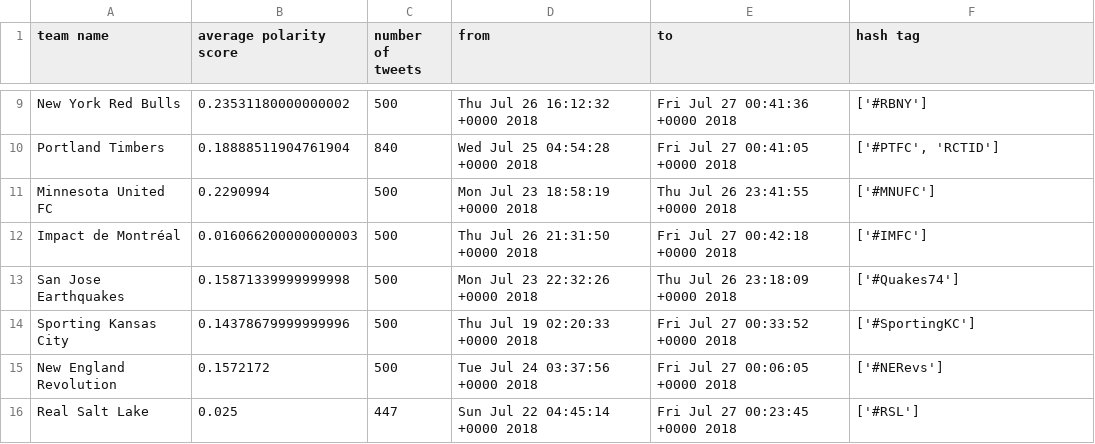
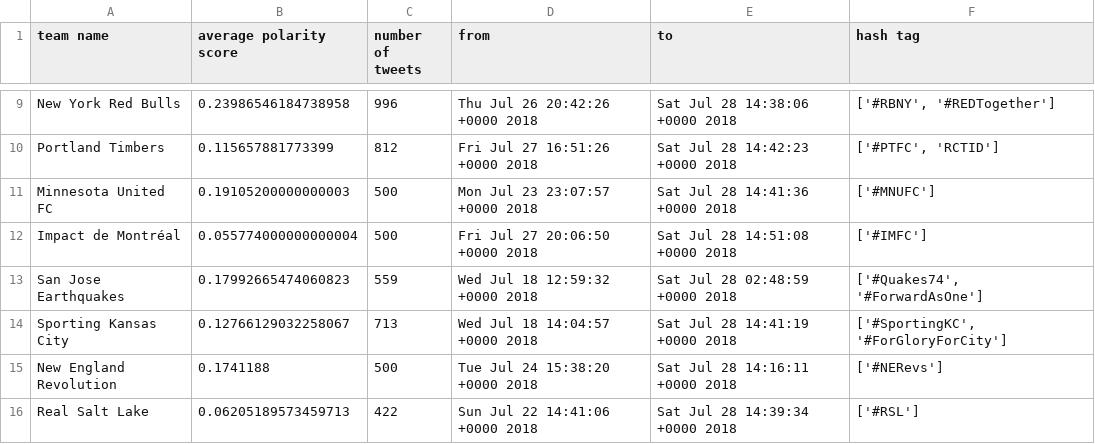
Before and after one commit to Jccommander/Project1-WJBA, a CSV file: Output/sentimental analysis result.csv, drawn as a sheet; only a part is shown, gaps mark what is left out; the diff covers the shown part only; the diff names each change by its address in the sheet, - before the commit and + after, or states it on an @@ line.

```diff
--- a/Output/sentimental analysis result.csv
+++ b/Output/sentimental analysis result.csv
-B9 (average polarity score): 0.23531180000000002
+B9 (average polarity score): 0.23986546184738958
-C9 (number of tweets): 500
+C9 (number of tweets): 996
-D9 (from): Thu Jul 26 16:12:32 +0000 2018
+D9 (from): Thu Jul 26 20:42:26 +0000 2018
-E9 (to): Fri Jul 27 00:41:36 +0000 2018
+E9 (to): Sat Jul 28 14:38:06 +0000 2018
-F9 (hash tag): ['#RBNY']
+F9 (hash tag): ['#RBNY', '#REDTogether']
-B10 (average polarity score): 0.18888511904761904
+B10 (average polarity score): 0.115657881773399
-C10 (number of tweets): 840
+C10 (number of tweets): 812
-D10 (from): Wed Jul 25 04:54:28 +0000 2018
+D10 (from): Fri Jul 27 16:51:26 +0000 2018
-E10 (to): Fri Jul 27 00:41:05 +0000 2018
+E10 (to): Sat Jul 28 14:42:23 +0000 2018
-B11 (average polarity score): 0.2290994
+B11 (average polarity score): 0.19105200000000003
-D11 (from): Mon Jul 23 18:58:19 +0000 2018
+D11 (from): Mon Jul 23 23:07:57 +0000 2018
-E11 (to): Thu Jul 26 23:41:55 +0000 2018
+E11 (to): Sat Jul 28 14:41:36 +0000 2018
-B12 (average polarity score): 0.016066200000000003
+B12 (average polarity score): 0.055774000000000004
-D12 (from): Thu Jul 26 21:31:50 +0000 2018
+D12 (from): Fri Jul 27 20:06:50 +0000 2018
-E12 (to): Fri Jul 27 00:42:18 +0000 2018
+E12 (to): Sat Jul 28 14:51:08 +0000 2018
-B13 (average polarity score): 0.15871339999999998
+B13 (average polarity score): 0.17992665474060823
-C13 (number of tweets): 500
+C13 (number of tweets): 559
-D13 (from): Mon Jul 23 22:32:26 +0000 2018
+D13 (from): Wed Jul 18 12:59:32 +0000 2018
-E13 (to): Thu Jul 26 23:18:09 +0000 2018
+E13 (to): Sat Jul 28 02:48:59 +0000 2018
-F13 (hash tag): ['#Quakes74']
+F13 (hash tag): ['#Quakes74', '#ForwardAsOne']
-B14 (average polarity score): 0.14378679999999996
+B14 (average polarity score): 0.12766129032258067
-C14 (number of tweets): 500
+C14 (number of tweets): 713
-D14 (from): Thu Jul 19 02:20:33 +0000 2018
+D14 (from): Wed Jul 18 14:04:57 +0000 2018
-E14 (to): Fri Jul 27 00:33:52 +0000 2018
+E14 (to): Sat Jul 28 14:41:19 +0000 2018
-F14 (hash tag): ['#SportingKC']
+F14 (hash tag): ['#SportingKC', '#ForGloryForCity']
-B15 (average polarity score): 0.1572172
+B15 (average polarity score): 0.1741188
-D15 (from): Tue Jul 24 03:37:56 +0000 2018
+D15 (from): Tue Jul 24 15:38:20 +0000 2018
-E15 (to): Fri Jul 27 00:06:05 +0000 2018
+E15 (to): Sat Jul 28 14:16:11 +0000 2018
-B16 (average polarity score): 0.025
+B16 (average polarity score): 0.06205189573459713
-C16 (number of tweets): 447
+C16 (number of tweets): 422
-D16 (from): Sun Jul 22 04:45:14 +0000 2018
+D16 (from): Sun Jul 22 14:41:06 +0000 2018
-E16 (to): Fri Jul 27 00:23:45 +0000 2018
+E16 (to): Sat Jul 28 14:39:34 +0000 2018
```
Also changed, not shown: 56 edited cells elsewhere in this file, 1 other file.
